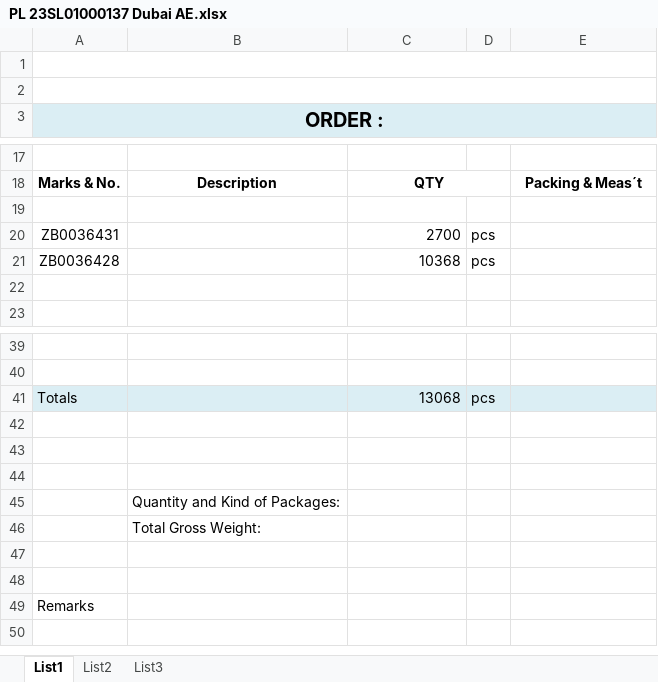
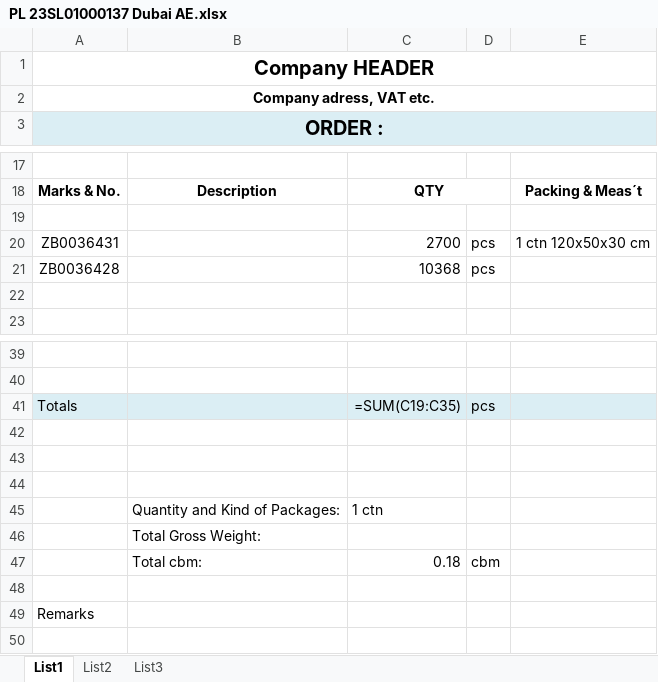
Before and after one commit to Ex4m/Invoice-to-packing-list-convertor, an Excel workbook: PL 23SL01000137 Dubai AE.xlsx, sheet List1, drawn as a sheet; only a part is shown, gaps mark what is left out; values as stored, in another font and other column widths than the file's, no borders; formulas without a stored value are shown as written; the diff names each change by its address in the sheet, - before the commit and + after, or states it on an @@ line.

```diff
--- a/PL 23SL01000137 Dubai AE.xlsx (sheet List1)
+++ b/PL 23SL01000137 Dubai AE.xlsx (sheet List1)
-A1: (empty)
+A1: Company HEADER
-A2: (empty)
+A2: Company adress, VAT etc.
-E20: (empty)
+E20: 1 ctn 120x50x30 cm
-C41: 13068
+C41: =SUM(C19:C35)
-C45: (empty)
+C45: 1 ctn
-row 47: (empty)
+row 47:  | Total cbm: | 0.18 | cbm
```
Also changed, not shown: 1 other file.
